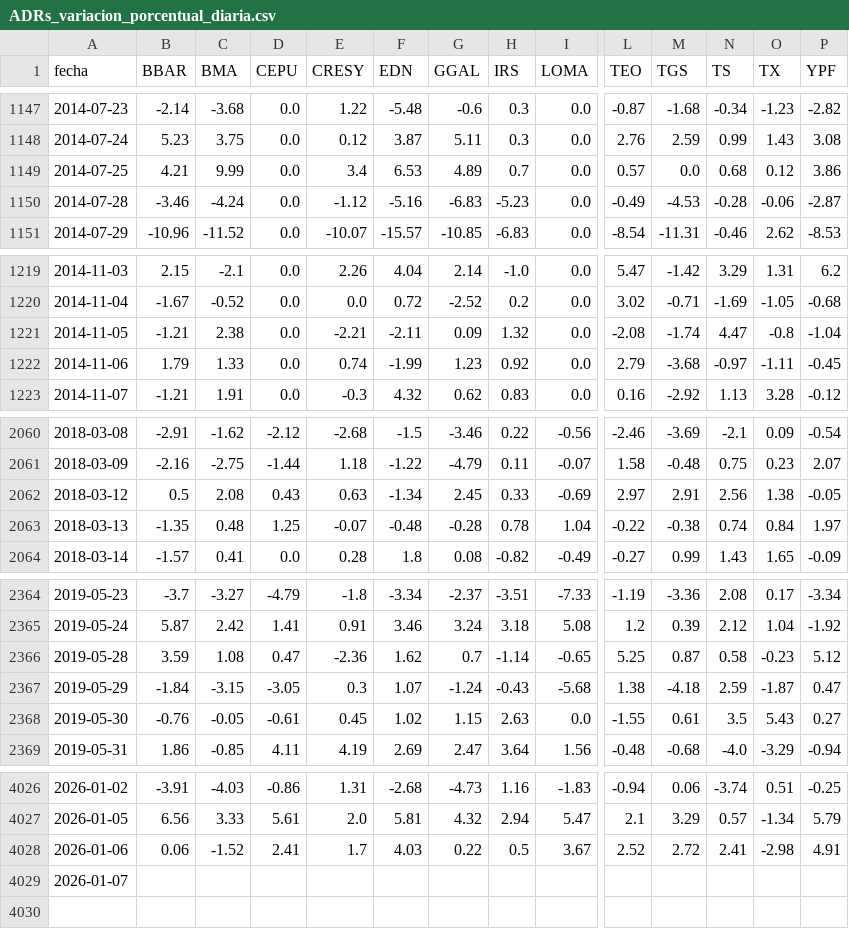
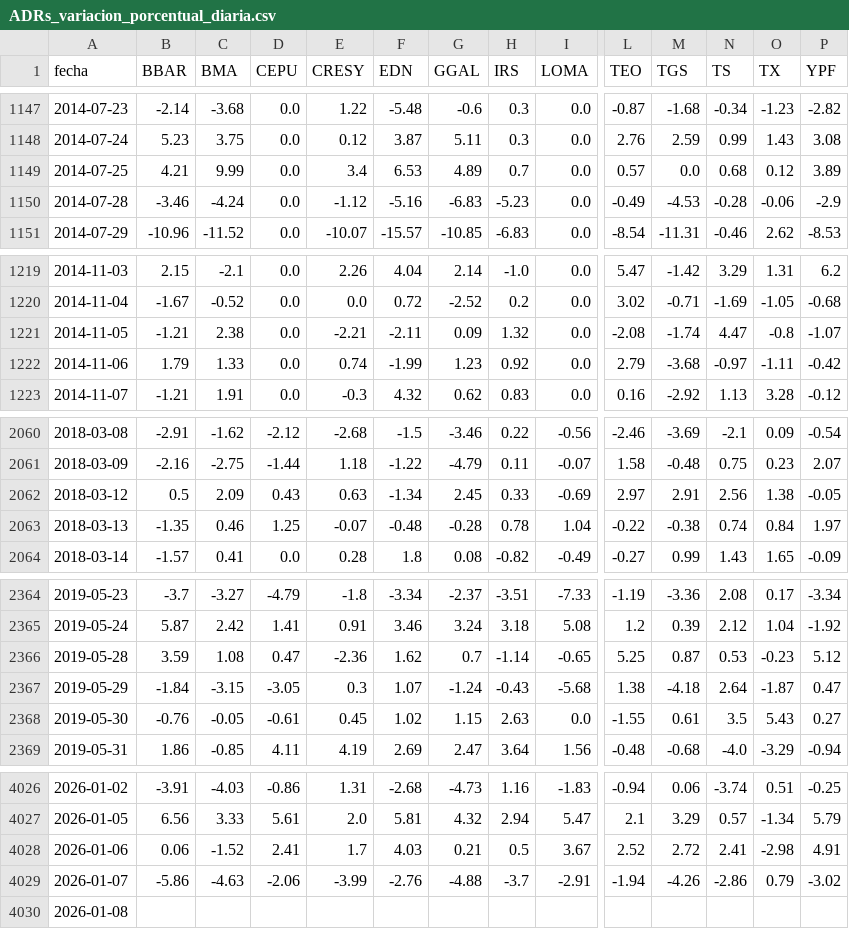
Before and after one commit to jesusrobles824/base-de-datos, a CSV file: ADRs_variacion_porcentual_diaria.csv, drawn as a sheet; only a part is shown, gaps mark what is left out; addresses are those after the commit; rows hold the shown columns only; the diff names each change by its address in the sheet, - before the commit and + after, or states it on an @@ line.

```diff
--- a/ADRs_variacion_porcentual_diaria.csv
+++ b/ADRs_variacion_porcentual_diaria.csv
-P1149 (YPF): 3.86
+P1149 (YPF): 3.89
-P1150 (YPF): -2.87
+P1150 (YPF): -2.9
-P1221 (YPF): -1.04
+P1221 (YPF): -1.07
-P1222 (YPF): -0.45
+P1222 (YPF): -0.42
-C2062 (BMA): 2.08
+C2062 (BMA): 2.09
-C2063 (BMA): 0.48
+C2063 (BMA): 0.46
-N2366 (TS): 0.58
+N2366 (TS): 0.53
-N2367 (TS): 2.59
+N2367 (TS): 2.64
-G4028 (GGAL): 0.22
+G4028 (GGAL): 0.21
+row 4029: 2026-01-07 | -5.86 | -4.63 | -2.06 | -3.99 | -2.76 | -4.88 | -3.7 | -2.91 | -1.94 | -4.26 | -2.86 | 0.79 | -3.02
-A4030 (fecha): 2026-01-07
+A4030 (fecha): 2026-01-08
```
Also changed, not shown: Precios_ADRs.csv.
